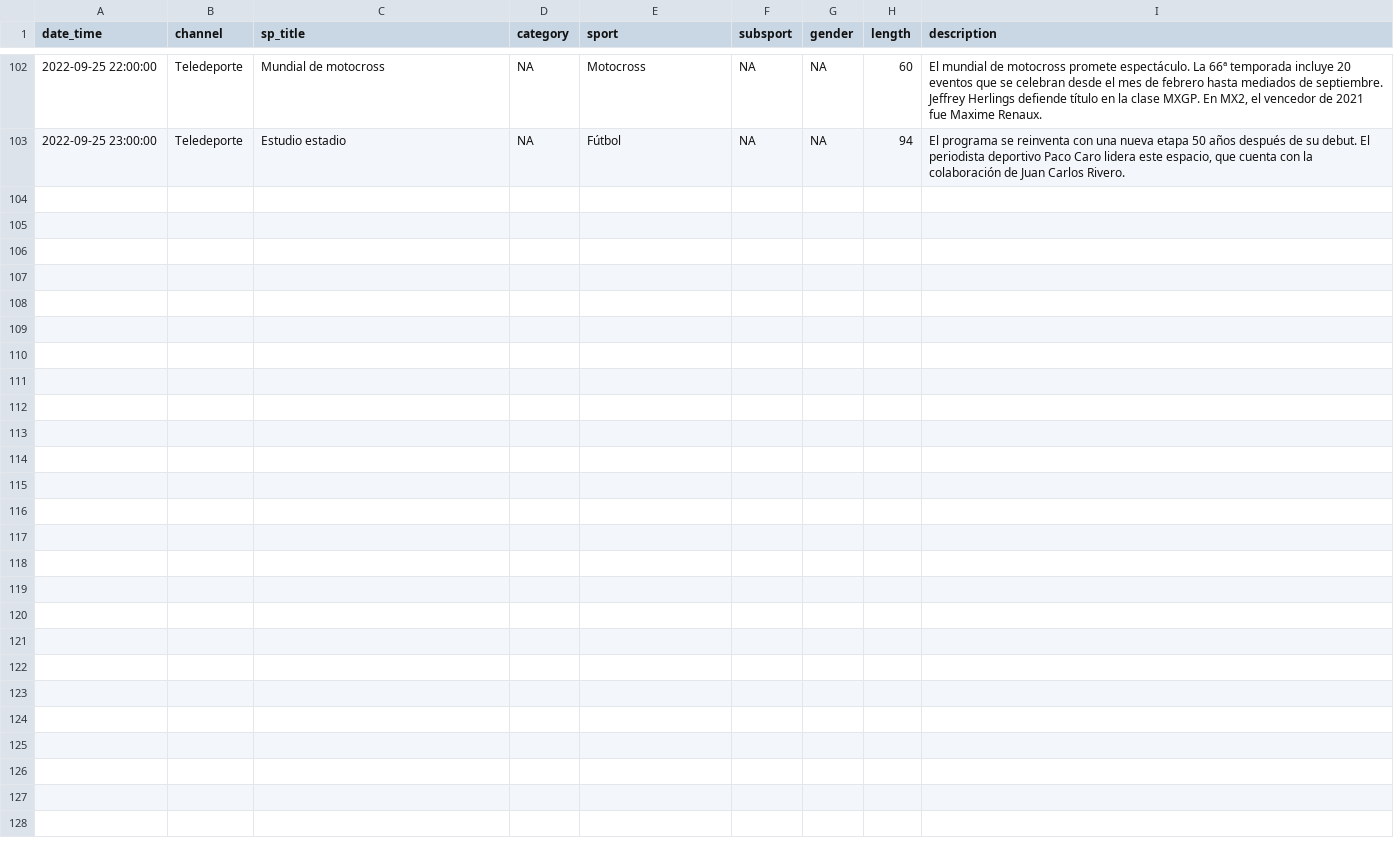
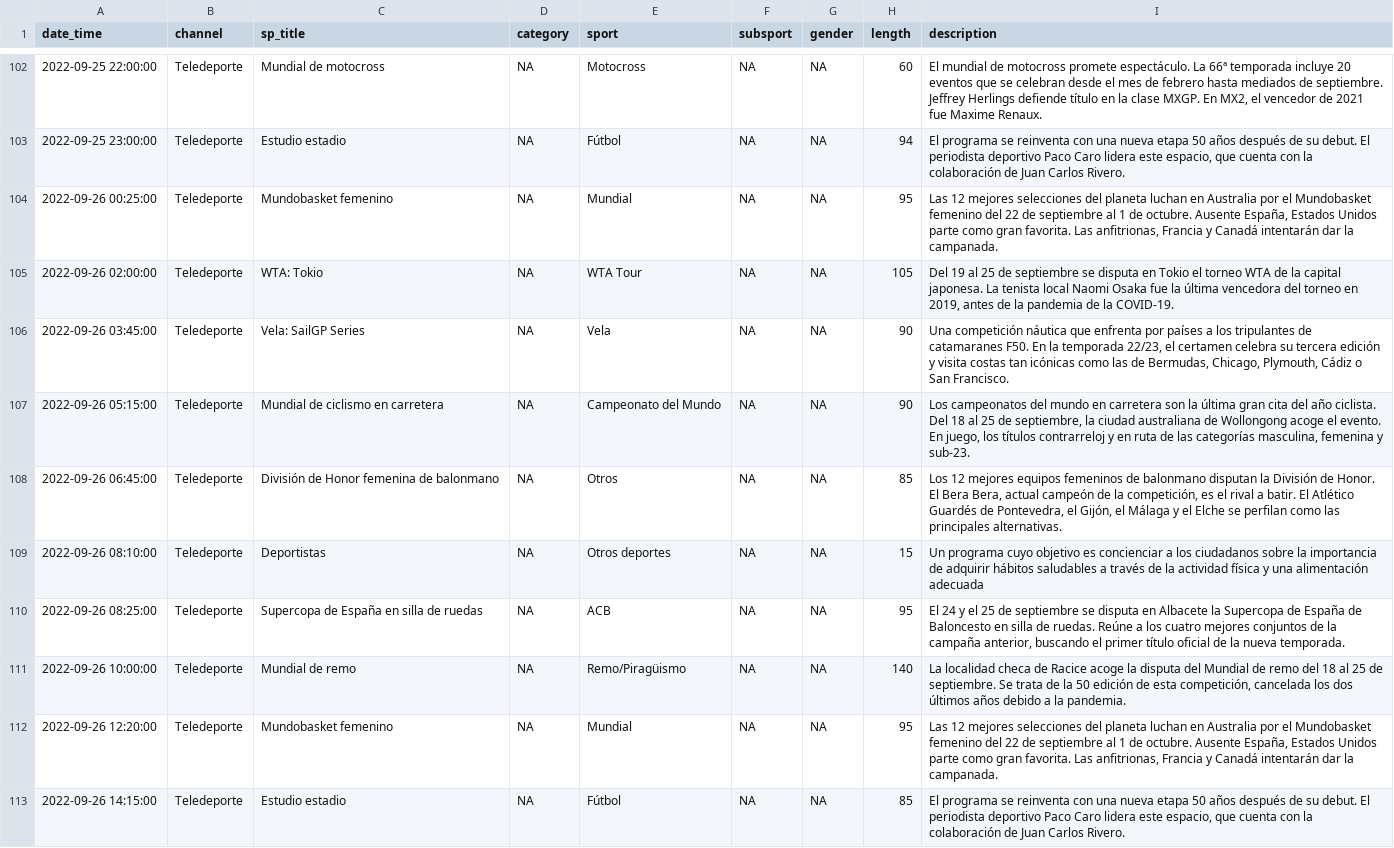
Before and after one commit to GuilleDiaz7/Automatic-Web-Scraping-of-Teledeporte, a CSV file: data/teledeporte.csv, drawn as a sheet; only a part is shown, gaps mark what is left out; the diff covers the shown part only; the diff names each change by its address in the sheet, - before the commit and + after, or states it on an @@ line.

```diff
--- a/data/teledeporte.csv
+++ b/data/teledeporte.csv
+row 104: 2022-09-26 00:25:00 | Teledeporte | Mundobasket femenino | NA | Mundial | NA | NA | 95 | Las 12 mejores selecciones del planeta luchan en Australia por el Mundobasket femenino del 22 de septiembre al 1 de octubre. Ausente España, Estados Unidos parte como gran favorita. Las anfitrionas, Francia y Canadá intentarán dar la campanada.
+row 105: 2022-09-26 02:00:00 | Teledeporte | WTA: Tokio | NA | WTA Tour | NA | NA | 105 | Del 19 al 25 de septiembre se disputa en Tokio el torneo WTA de la capital japonesa. La tenista local Naomi Osaka fue la última vencedora del torneo en 2019, antes de la pandemia de la COVID-19.
+row 106: 2022-09-26 03:45:00 | Teledeporte | Vela: SailGP Series | NA | Vela | NA | NA | 90 | Una competición náutica que enfrenta por países a los tripulantes de catamaranes F50. En la temporada 22/23, el certamen celebra su tercera edición y visita costas tan icónicas como las de Bermudas, Chicago, Plymouth, Cádiz o San Francisco.
+row 107: 2022-09-26 05:15:00 | Teledeporte | Mundial de ciclismo en carretera | NA | Campeonato del Mundo | NA | NA | 90 | Los campeonatos del mundo en carretera son la última gran cita del año ciclista. Del 18 al 25 de septiembre, la ciudad australiana de Wollongong acoge el evento. En juego, los títulos contrarreloj y en ruta de las categorías masculina, femenina y sub-23.
+row 108: 2022-09-26 06:45:00 | Teledeporte | División de Honor femenina de balonmano | NA | Otros | NA | NA | 85 | Los 12 mejores equipos femeninos de balonmano disputan la División de Honor. El Bera Bera, actual campeón de la competición, es el rival a batir. El Atlético Guardés de Pontevedra, el Gijón, el Málaga y el Elche se perfilan como las principales alternativas.
+row 109: 2022-09-26 08:10:00 | Teledeporte | Deportistas | NA | Otros deportes | NA | NA | 15 | Un programa cuyo objetivo es concienciar a los ciudadanos sobre la importancia de adquirir hábitos saludables a través de la actividad física y una alimentación adecuada
+row 110: 2022-09-26 08:25:00 | Teledeporte | Supercopa de España en silla de ruedas | NA | ACB | NA | NA | 95 | El 24 y el 25 de septiembre se disputa en Albacete la Supercopa de España de Baloncesto en silla de ruedas. Reúne a los cuatro mejores conjuntos de la campaña anterior, buscando el primer título oficial de la nueva temporada.
+row 111: 2022-09-26 10:00:00 | Teledeporte | Mundial de remo | NA | Remo/Piragüismo | NA | NA | 140 | La localidad checa de Racice acoge la disputa del Mundial de remo del 18 al 25 de septiembre. Se trata de la 50 edición de esta competición, cancelada los dos últimos años debido a la pandemia.
+row 112: 2022-09-26 12:20:00 | Teledeporte | Mundobasket femenino | NA | Mundial | NA | NA | 95 | Las 12 mejores selecciones del planeta luchan en Australia por el Mundobasket femenino del 22 de septiembre al 1 de octubre. Ausente España, Estados Unidos parte como gran favorita. Las anfitrionas, Francia y Canadá intentarán dar la campanada.
+row 113: 2022-09-26 14:15:00 | Teledeporte | Estudio estadio | NA | Fútbol | NA | NA | 85 | El programa se reinventa con una nueva etapa 50 años después de su debut. El periodista deportivo Paco Caro lidera este espacio, que cuenta con la colaboración de Juan Carlos Rivero.
```
Also changed, not shown: 9 added rows elsewhere in this file.
